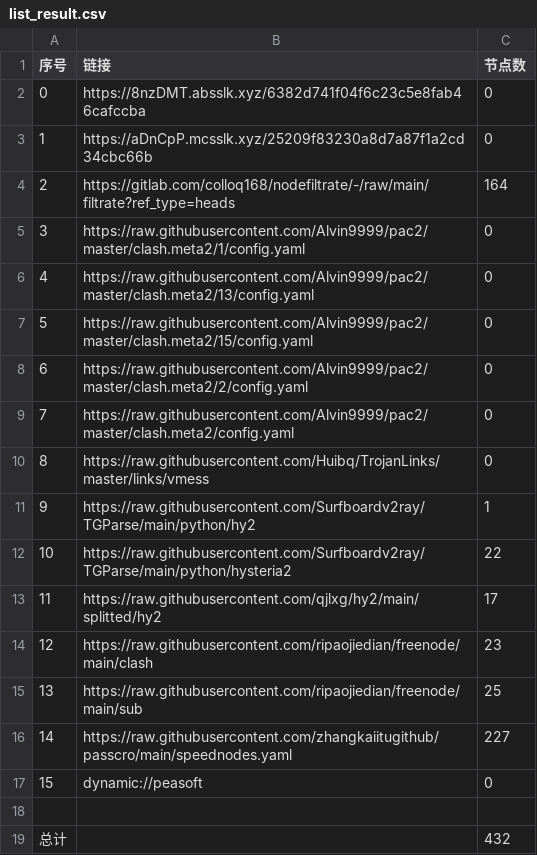
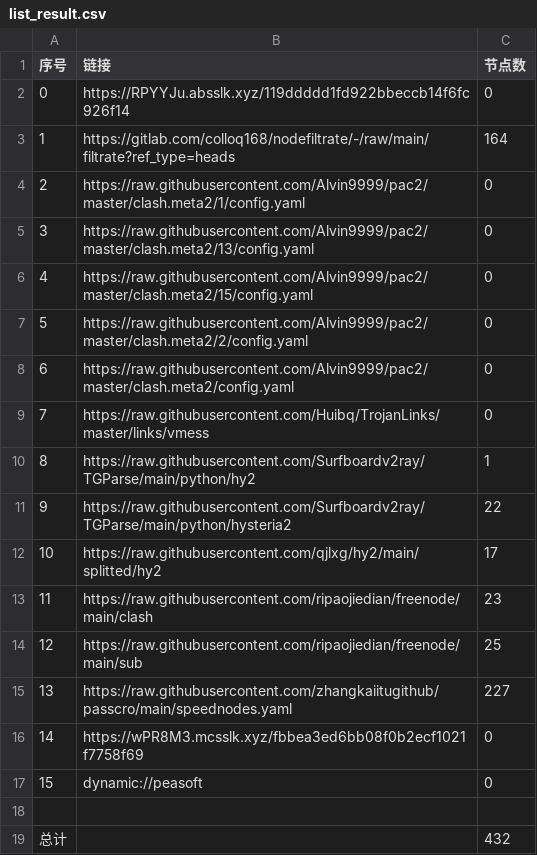
Before and after one commit to ggmsub/AutoMergePublicNodes, a CSV file: list_result.csv, drawn as a sheet; removed rows and columns are numbered as before the commit, all else as after; the diff names each change by its address in the sheet, - before the commit and + after, or states it on an @@ line.

```diff
--- a/list_result.csv
+++ b/list_result.csv
-B2 (链接): https://8nzDMT.absslk.xyz/6382d741f04f6c23c5e8fab46cafccba
+B2 (链接): https://RPYYJu.absslk.xyz/119ddddd1fd922bbeccb14f6fc926f14
-row 3: 1 | https://aDnCpP.mcsslk.xyz/25209f83230a8d7a87f1a2cd34cbc66b | 0
@@ column A (序号) renumbered between rows 3 and 15 @@
+row 16: 14 | https://wPR8M3.mcsslk.xyz/fbbea3ed6bb08f0b2ecf1021f7758f69 | 0
```
Also changed, not shown: 27 other files.
